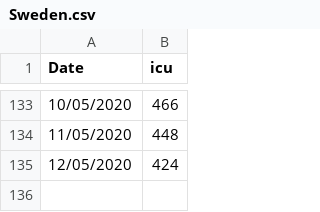
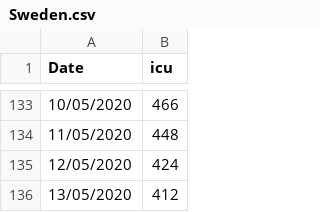
Before and after one commit to lan-k/COVID19, a CSV file: Data/Sweden.csv, drawn as a sheet; only a part is shown, gaps mark what is left out; the diff names each change by its address in the sheet, - before the commit and + after, or states it on an @@ line.

Commit message:
Update Sweden.csv

```diff
--- a/Data/Sweden.csv
+++ b/Data/Sweden.csv
+row 136: 13/05/2020 | 412
```
